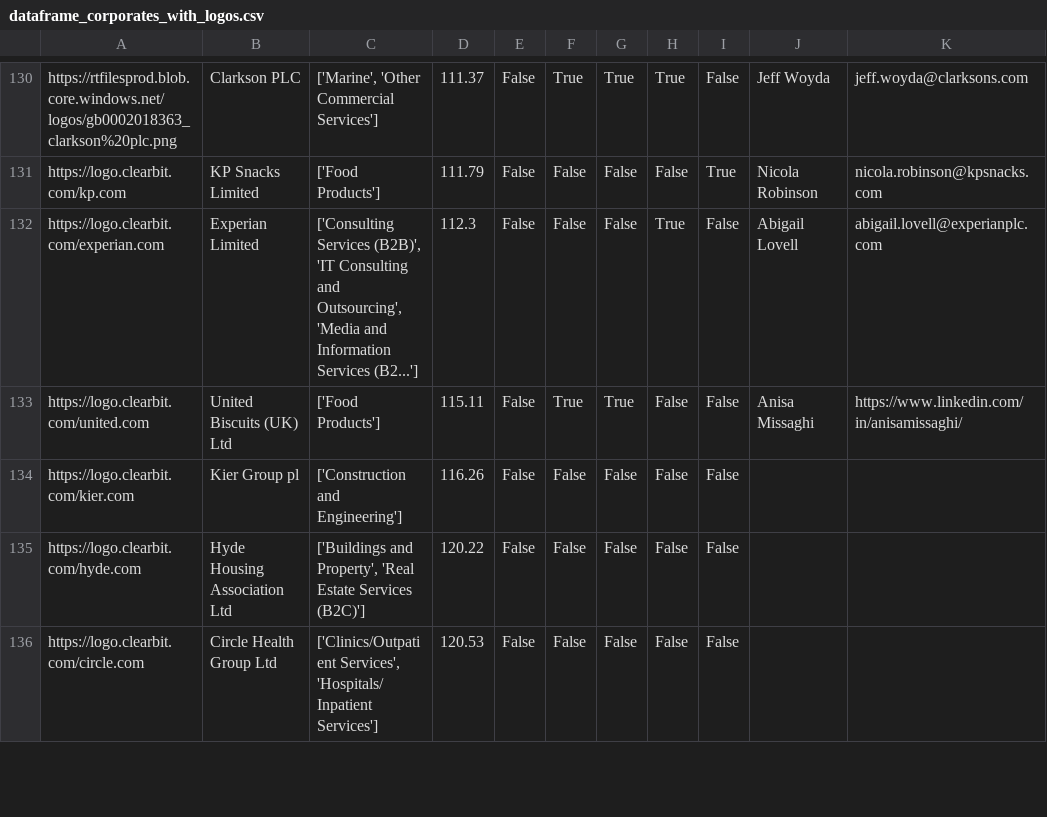
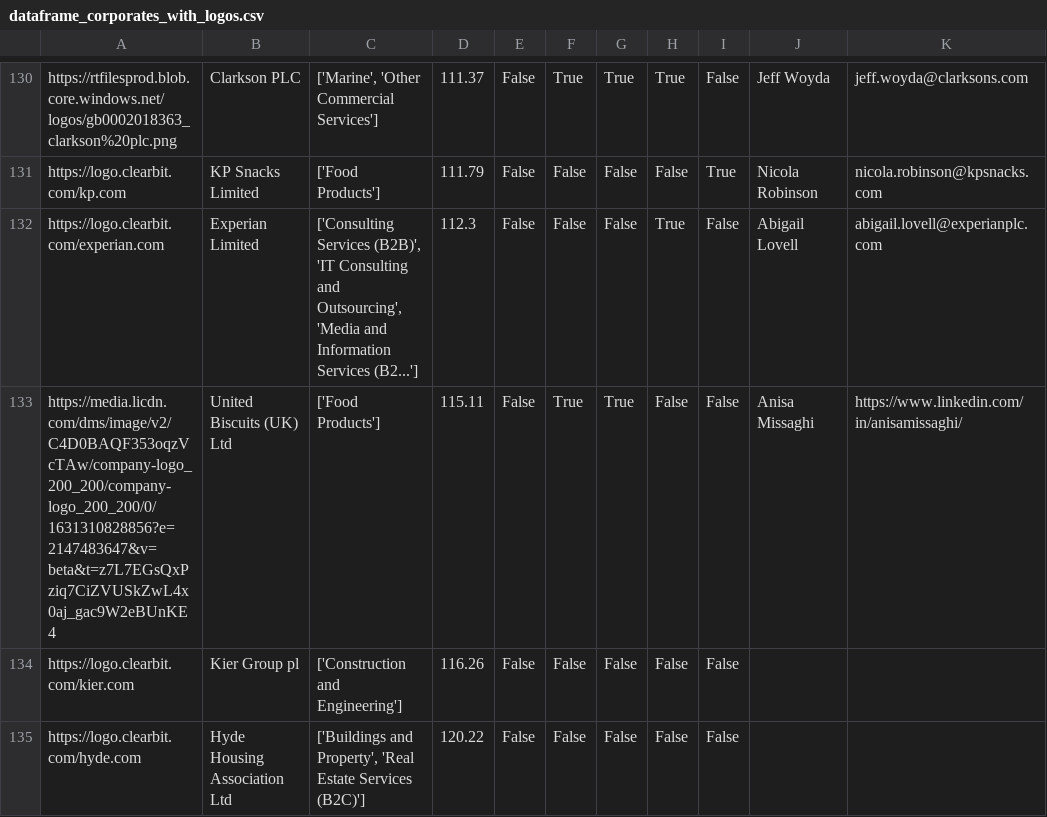
Before and after one commit to johannesaschoff/cs_demonstration, a CSV file: dataframe_corporates_with_logos.csv, drawn as a sheet; only a part is shown, gaps mark what is left out; the shorter side is filled out with more unchanged rows; the diff names each change by its address in the sheet, - before the commit and + after, or states it on an @@ line.

Commit message:
Update dataframe_corporates_with_logos.csv

```diff
--- a/dataframe_corporates_with_logos.csv
+++ b/dataframe_corporates_with_logos.csv
-A133: https://logo.clearbit.com/united.com
+A133: https://media.licdn.com/dms/image/v2/C4D0BAQF353oqzVcTAw/company-logo_200_200/company-logo_200_200/0/1631310828856?e=2147483647&v=beta&t=z7L7EGsQxPziq7CiZVUSkZwL4x0aj_gac9W2eBUnKE4
```
